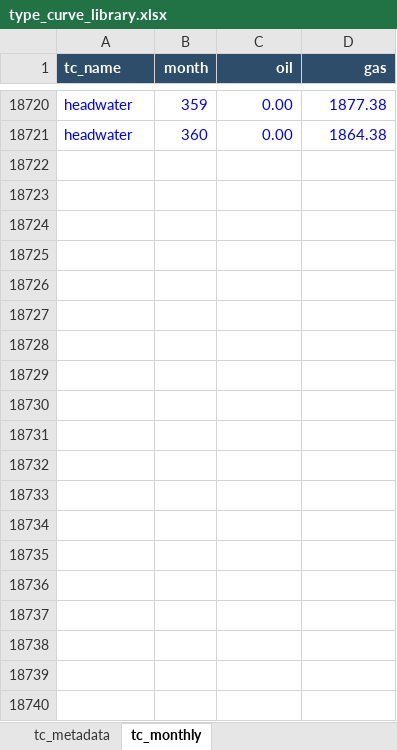
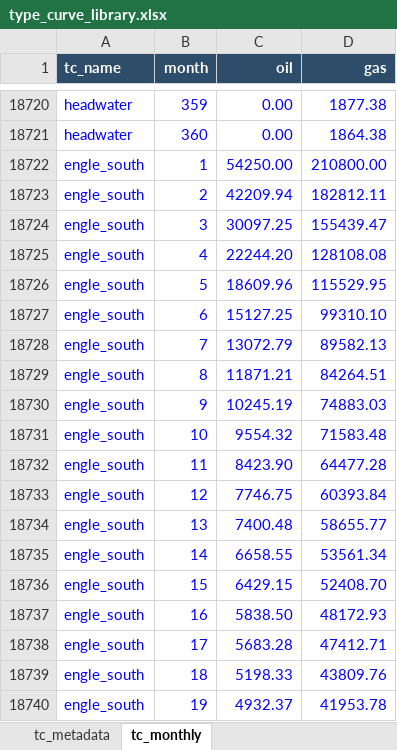
Before and after one commit to mburkegr/Utica-Model-V7, an Excel workbook: type_curve_library.xlsx, sheet tc_monthly, drawn as a sheet; only a part is shown, gaps mark what is left out; values as stored, in another font and other column widths than the file's, no borders; the diff covers the shown part only; the diff names each change by its address in the sheet, - before the commit and + after, or states it on an @@ line.

Commit message:
Add files via upload

```diff
--- a/type_curve_library.xlsx (sheet tc_monthly)
+++ b/type_curve_library.xlsx (sheet tc_monthly)
+row 18722: engle_south | 1 | 54250.00 | 210800.00
+row 18723: engle_south | 2 | 42209.94 | 182812.11
+row 18724: engle_south | 3 | 30097.25 | 155439.47
+row 18725: engle_south | 4 | 22244.20 | 128108.08
+row 18726: engle_south | 5 | 18609.96 | 115529.95
+row 18727: engle_south | 6 | 15127.25 | 99310.10
+row 18728: engle_south | 7 | 13072.79 | 89582.13
+row 18729: engle_south | 8 | 11871.21 | 84264.51
+row 18730: engle_south | 9 | 10245.19 | 74883.03
+row 18731: engle_south | 10 | 9554.32 | 71583.48
+row 18732: engle_south | 11 | 8423.90 | 64477.28
+row 18733: engle_south | 12 | 7746.75 | 60393.84
+row 18734: engle_south | 13 | 7400.48 | 58655.77
+row 18735: engle_south | 14 | 6658.55 | 53561.34
+row 18736: engle_south | 15 | 6429.15 | 52408.70
+row 18737: engle_south | 16 | 5838.50 | 48172.93
+row 18738: engle_south | 17 | 5683.28 | 47412.71
+row 18739: engle_south | 18 | 5198.33 | 43809.76
+row 18740: engle_south | 19 | 4932.37 | 41953.78
```
Also changed, not shown: 341 added rows elsewhere in this sheet, sheet tc_metadata.
